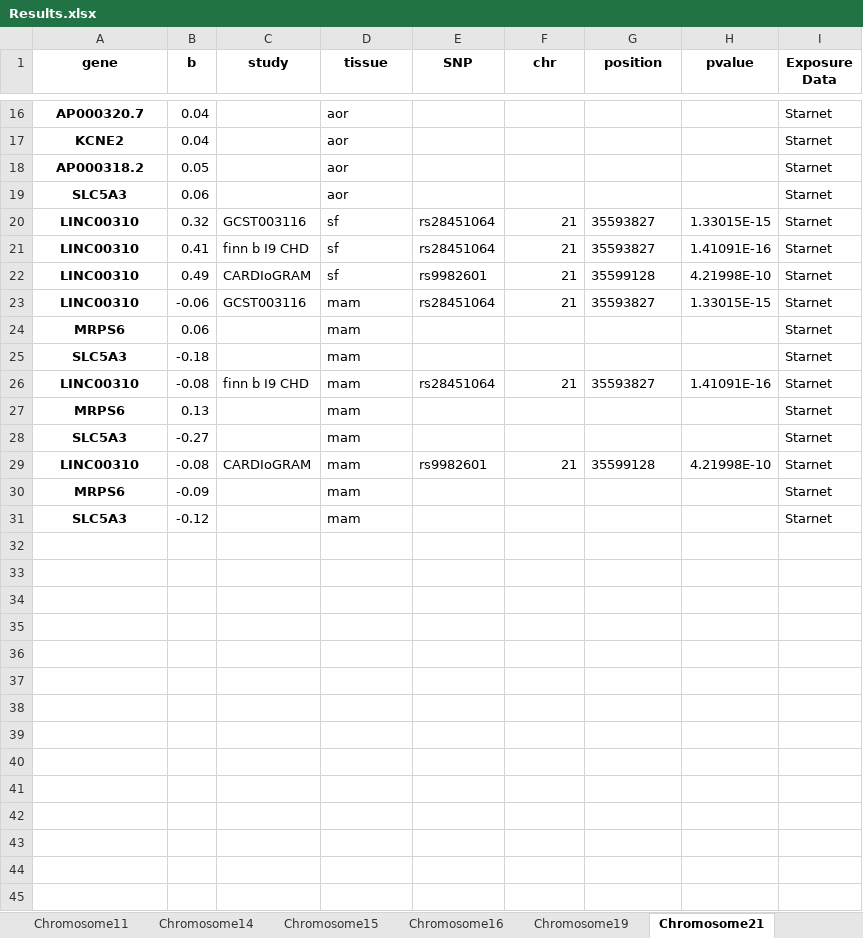
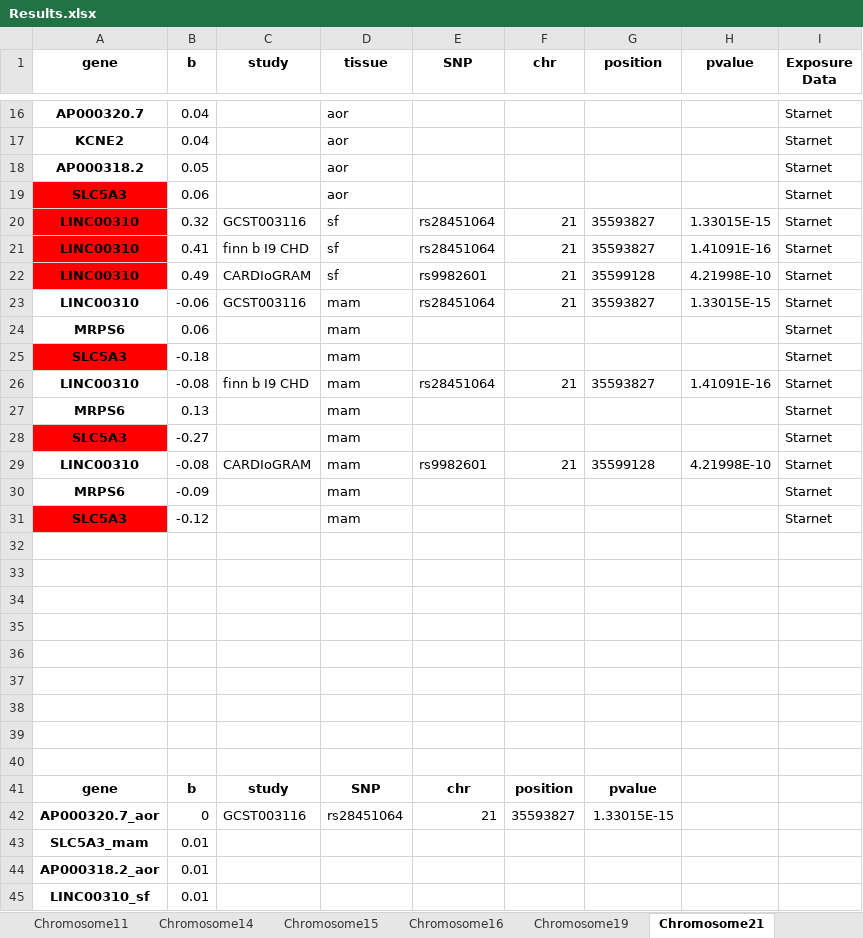
Before and after one commit to mariyam-khan/Causal_genes_GWAS_loci_CAD, an Excel workbook: Results.xlsx, sheet Chromosome21, drawn as a sheet; only a part is shown, gaps mark what is left out; values as stored, in another font and other column widths than the file's, no borders; the diff covers the shown part only; the diff names each change by its address in the sheet, - before the commit and + after, or states it on an @@ line.

```diff
--- a/Results.xlsx (sheet Chromosome21)
+++ b/Results.xlsx (sheet Chromosome21)
-A19:A22 fill: none
+A19:A22 fill: #FF0000
-A25 fill: none
+A25 fill: #FF0000
-A28 fill: none
+A28 fill: #FF0000
-A31 fill: none
+A31 fill: #FF0000
+row 32: (empty)
+row 33: (empty)
+row 34: (empty)
+row 35: (empty)
+row 36: (empty)
+row 37: (empty)
+row 38: (empty)
+row 39: (empty)
+row 40: (empty)
+row 41: gene | b | study | SNP | chr | position | pvalue
+row 42: AP000320.7_aor | 0 | GCST003116 | rs28451064 | 21 | 35593827 | 1.33015E-15
+row 43: SLC5A3_mam | 0.01
+row 44: AP000318.2_aor | 0.01
+row 45: LINC00310_sf | 0.01
```
Also changed, not shown: 27 added rows and cell formats elsewhere in this sheet, sheet Chromosome15, sheet Chromosome6, sheet Chromosome2, sheet Chromosome7, sheet Chromosome10, sheet Chromosome16.
